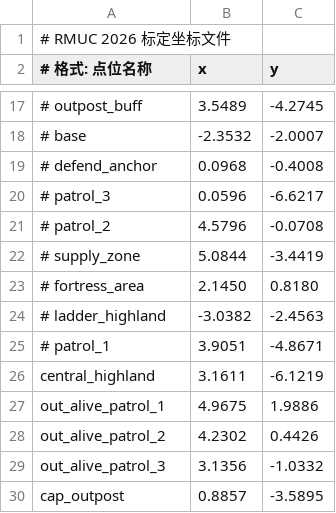
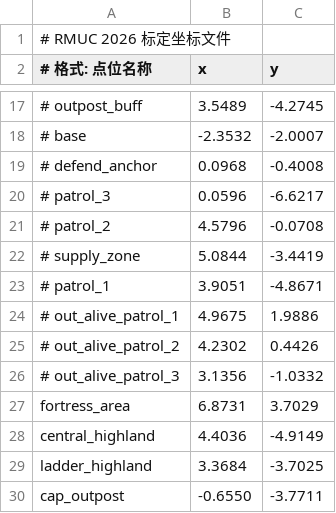
Before and after one commit to git-alphabet/2D_ws, a CSV file: src/RM_Behavior_Tree/rm_behavior_tree/config/RMUC_2026/rmuc_calibration.csv, drawn as a sheet; only a part is shown, gaps mark what is left out.

```diff
--- a/src/RM_Behavior_Tree/rm_behavior_tree/config/RMUC_2026/rmuc_calibration.csv
+++ b/src/RM_Behavior_Tree/rm_behavior_tree/config/RMUC_2026/rmuc_calibration.csv
@@ -22,9 +22,9 @@
 # supply_zone,5.0844,-3.4419
-# fortress_area,2.1450,0.8180
-# ladder_highland,-3.0382,-2.4563
 # patrol_1,3.9051,-4.8671
-central_highland,3.1611,-6.1219
-out_alive_patrol_1,4.9675,1.9886
-out_alive_patrol_2,4.2302,0.4426
-out_alive_patrol_3,3.1356,-1.0332
-cap_outpost,0.8857,-3.5895
+# out_alive_patrol_1,4.9675,1.9886
+# out_alive_patrol_2,4.2302,0.4426
+# out_alive_patrol_3,3.1356,-1.0332
+fortress_area,6.8731,3.7029
+central_highland,4.4036,-4.9149
+ladder_highland,3.3684,-3.7025
+cap_outpost,-0.6550,-3.7711
```
Also changed, not shown: 1 other file.
